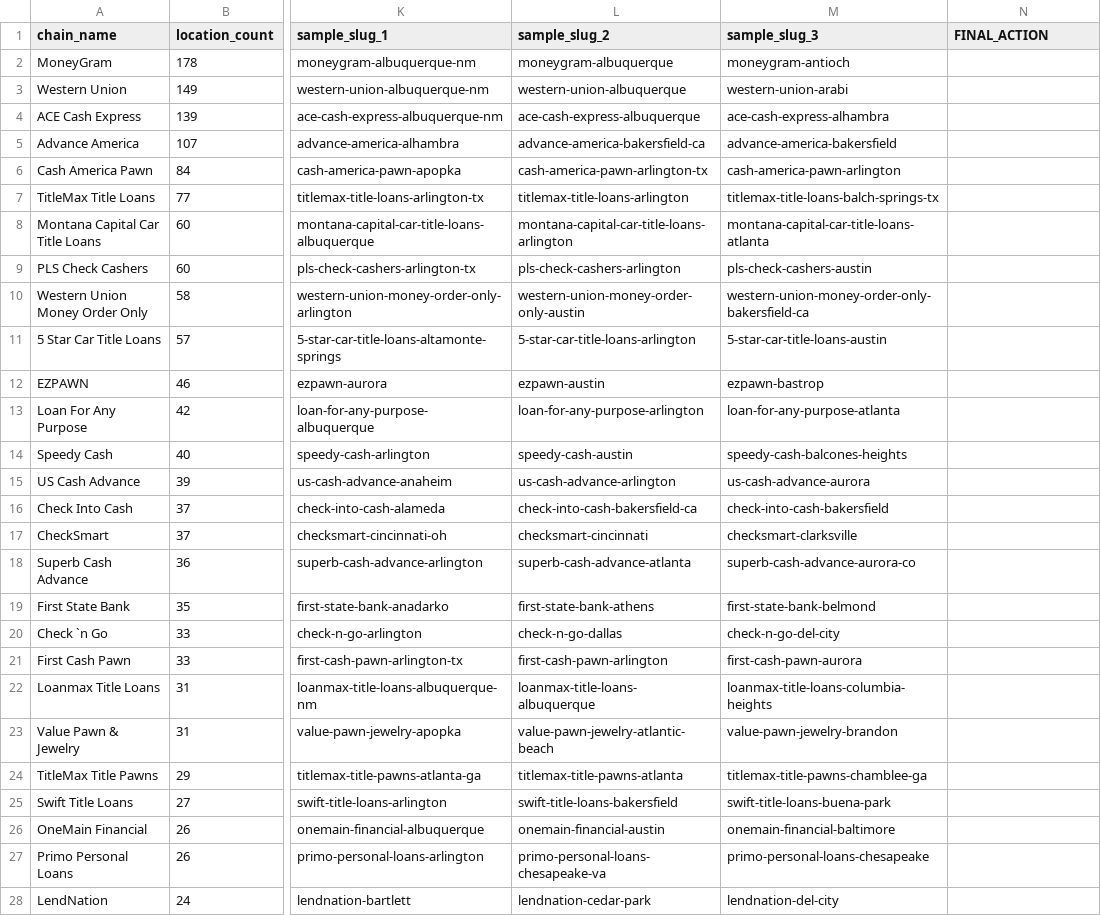
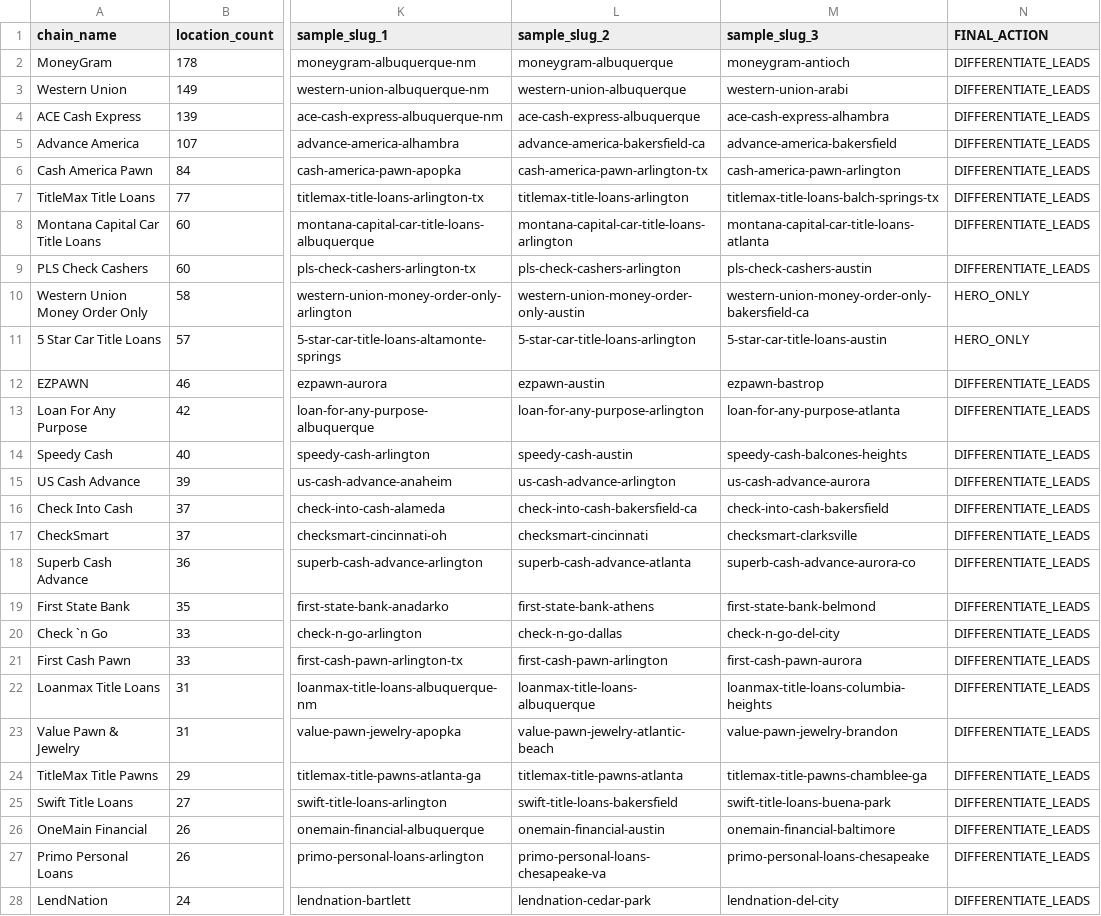
Before and after one commit to giancapannesi/creditdoc, a CSV file: reports/chain_analysis_2026-04-19.csv, drawn as a sheet; only a part is shown, gaps mark what is left out; the diff covers the shown part only; the diff names each change by its address in the sheet, - before the commit and + after, or states it on an @@ line.

Commit message:
chore(docs): mark Stage 3.2 Batch 2 (MoneyGram) complete in EXECUTION_STATUS
Runtime log updated with Apr 20 post-crash resume results:
- 97 new MoneyGram rewrites (on top of 63 pre-crash = 160 audit entries)
- 158 JSON files committed (95d812acda)
- 17 validation failures flagged for retry in future pass

Chain analysis CSV updated with final MG counts.

```diff
--- a/reports/chain_analysis_2026-04-19.csv
+++ b/reports/chain_analysis_2026-04-19.csv
-N2:N9 (FINAL_ACTION): (empty)
+N2:N9 (FINAL_ACTION): DIFFERENTIATE_LEADS
-N10:N11 (FINAL_ACTION): (empty)
+N10:N11 (FINAL_ACTION): HERO_ONLY
-N12:N28 (FINAL_ACTION): (empty)
+N12:N28 (FINAL_ACTION): DIFFERENTIATE_LEADS
```
Also changed, not shown: 33 edited cells elsewhere in this file, 1 other file.
